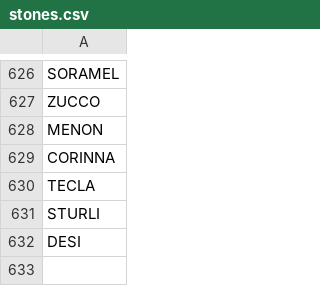
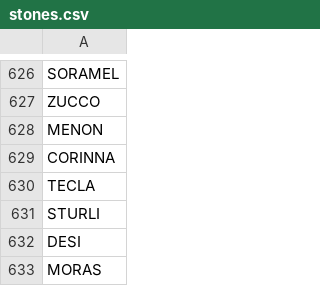
Before and after one commit to stonelore/stone, a CSV file: _data/stones.csv, drawn as a sheet; only a part is shown, gaps mark what is left out; the diff names each change by its address in the sheet, - before the commit and + after, or states it on an @@ line.

Commit message:
Append

```diff
--- a/_data/stones.csv
+++ b/_data/stones.csv
+row 633: MORAS
```
